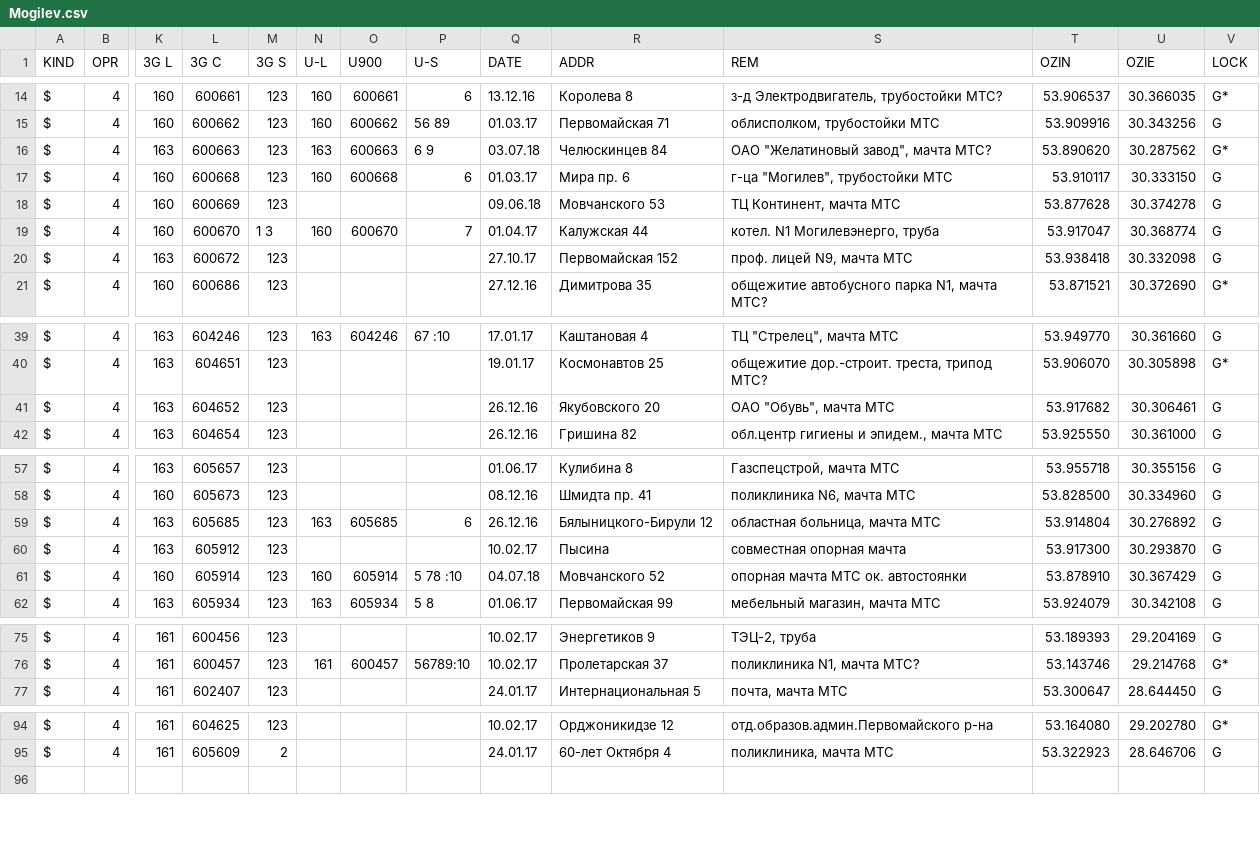
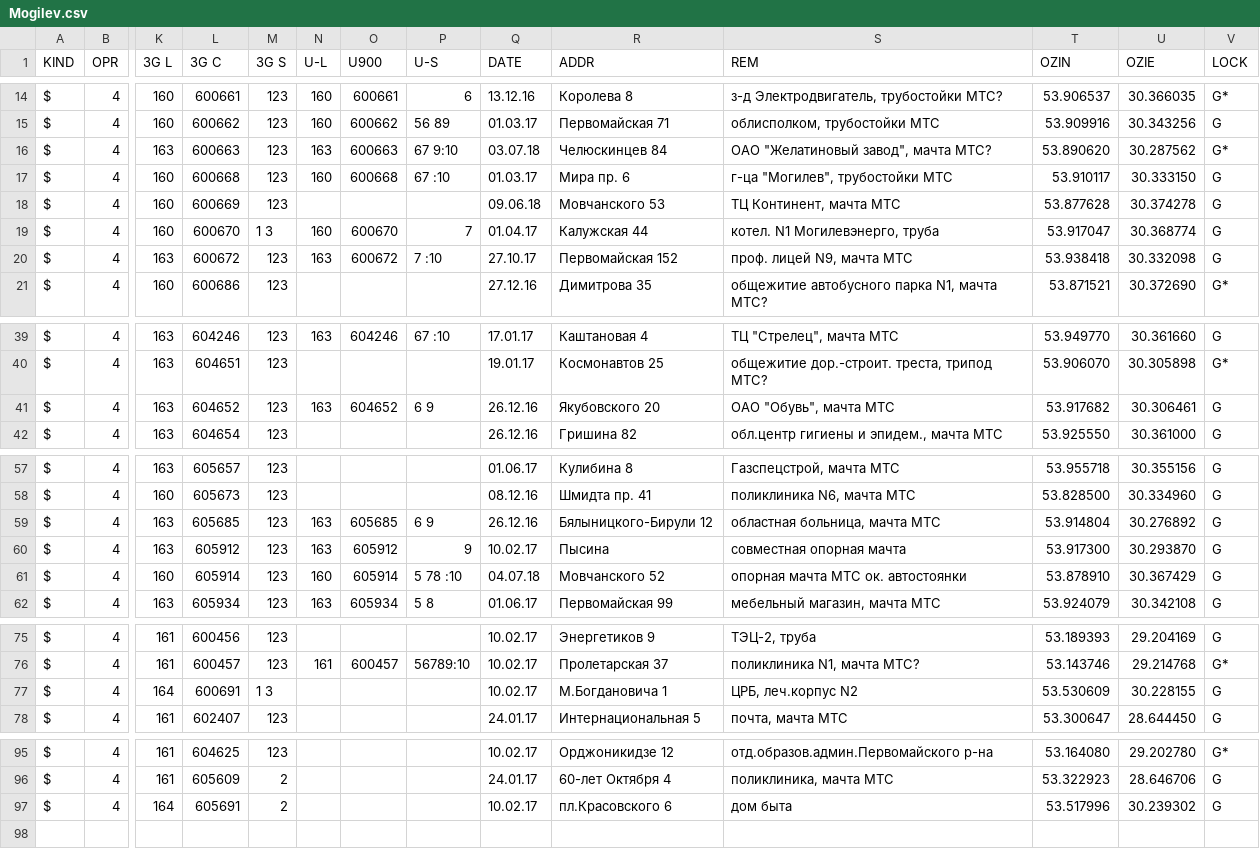
Before and after one commit to BYCellDatabase/csv, a CSV file: BeCloud/Mogilev.csv, drawn as a sheet; only a part is shown, gaps mark what is left out; rows hold the shown columns only; the diff covers the shown part only; the diff names each change by its address in the sheet, - before the commit and + after, or states it on an @@ line.

Commit message:
11 files | M  BeCloud/Brest.csv, M  BeCloud/Gomel.csv, M  BeCloud/Grodno.csv, M  BeCloud/Mogilev.csv, M  MTS/Gomel.csv, M  MTS/Grodno.csv, M  MTS/Vitebsk.csv, M  Velcom/Brest.csv, M  Velcom/Gomel.csv, M  Velcom/Minsk.csv, M  Velcom/Mogilev.csv

```diff
--- a/BeCloud/Mogilev.csv
+++ b/BeCloud/Mogilev.csv
-P16 (U-S): 6 9
+P16 (U-S): 67 9:10
-P17 (U-S): 6
+P17 (U-S): 67 :10
-N20 (U-L): (empty)
+N20 (U-L): 163
-O20 (U900): (empty)
+O20 (U900): 600672
-P20 (U-S): (empty)
+P20 (U-S): 7 :10
-N41 (U-L): (empty)
+N41 (U-L): 163
-O41 (U900): (empty)
+O41 (U900): 604652
-P41 (U-S): (empty)
+P41 (U-S): 6 9
-P59 (U-S): 6
+P59 (U-S): 6 9
-N60 (U-L): (empty)
+N60 (U-L): 163
-O60 (U900): (empty)
+O60 (U900): 605912
-P60 (U-S): (empty)
+P60 (U-S): 9
+row 77: $ | 4 | 164 | 600691 | 1 3 |  |  |  | 10.02.17 | М.Богдановича 1 | ЦРБ, леч.корпус N2 | 53.530609 | 30.228155 | G
+row 97: $ | 4 | 164 | 605691 | 2 |  |  |  | 10.02.17 | пл.Красовского 6 | дом быта | 53.517996 | 30.239302 | G
```
Also changed, not shown: 2 edited cells elsewhere in this file, MTS/Grodno.csv, MTS/Vitebsk.csv, 8 other files.
